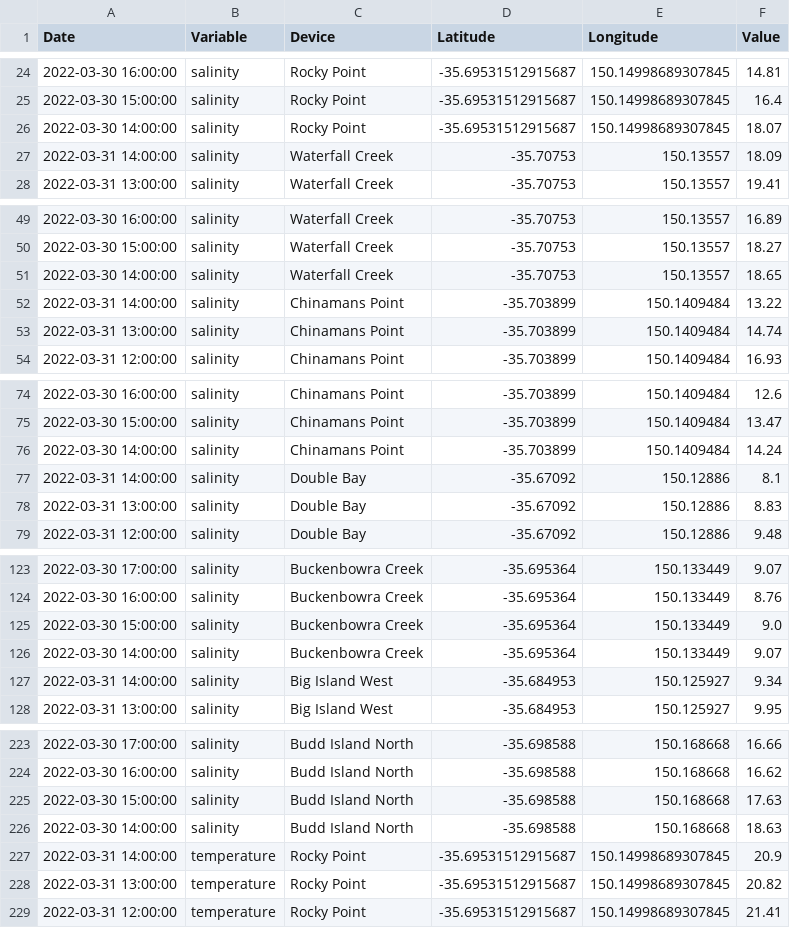
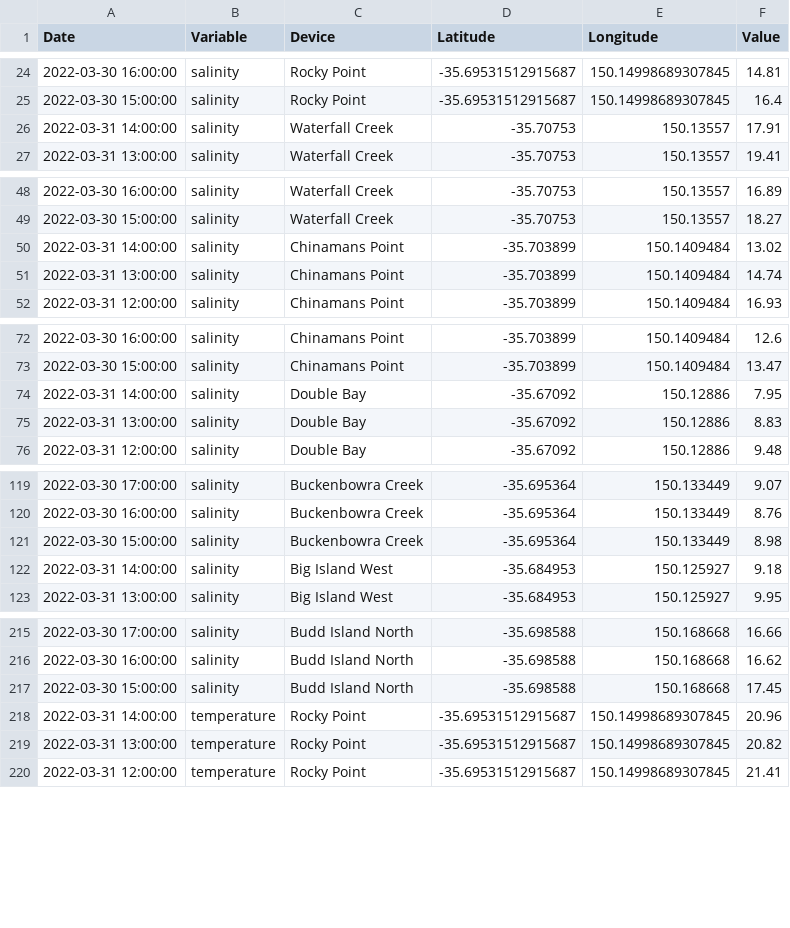
Before and after one commit to DPIclimate/HeatMAPS, a CSV file: datasets/latest.csv, drawn as a sheet; only a part is shown, gaps mark what is left out; the diff covers the shown part only.

```diff
--- a/datasets/latest.csv
+++ b/datasets/latest.csv
@@ -25,4 +25,3 @@ Date,Variable,Device,Latitude,Longitude,Value
 2022-03-30 15:00:00,salinity,Rocky Point,-35.69531512915687,150.14998689307845,16.4
-2022-03-30 14:00:00,salinity,Rocky Point,-35.69531512915687,150.14998689307845,18.07
-2022-03-31 14:00:00,salinity,Waterfall Creek,-35.70753,150.13557,18.09
+2022-03-31 14:00:00,salinity,Waterfall Creek,-35.70753,150.13557,17.91
 2022-03-31 13:00:00,salinity,Waterfall Creek,-35.70753,150.13557,19.41
@@ -50,4 +49,3 @@ Date,Variable,Device,Latitude,Longitude,Value
 2022-03-30 15:00:00,salinity,Waterfall Creek,-35.70753,150.13557,18.27
-2022-03-30 14:00:00,salinity,Waterfall Creek,-35.70753,150.13557,18.65
-2022-03-31 14:00:00,salinity,Chinamans Point,-35.703899,150.1409484,13.22
+2022-03-31 14:00:00,salinity,Chinamans Point,-35.703899,150.1409484,13.02
 2022-03-31 13:00:00,salinity,Chinamans Point,-35.703899,150.1409484,14.74
@@ -75,4 +73,3 @@ Date,Variable,Device,Latitude,Longitude,Value
 2022-03-30 15:00:00,salinity,Chinamans Point,-35.703899,150.1409484,13.47
-2022-03-30 14:00:00,salinity,Chinamans Point,-35.703899,150.1409484,14.24
-2022-03-31 14:00:00,salinity,Double Bay,-35.67092,150.12886,8.1
+2022-03-31 14:00:00,salinity,Double Bay,-35.67092,150.12886,7.95
 2022-03-31 13:00:00,salinity,Double Bay,-35.67092,150.12886,8.83
@@ -124,5 +120,4 @@ Date,Variable,Device,Latitude,Longitude,Value
 2022-03-30 16:00:00,salinity,Buckenbowra Creek,-35.695364,150.133449,8.76
-2022-03-30 15:00:00,salinity,Buckenbowra Creek,-35.695364,150.133449,9.0
-2022-03-30 14:00:00,salinity,Buckenbowra Creek,-35.695364,150.133449,9.07
-2022-03-31 14:00:00,salinity,Big Island West,-35.684953,150.125927,9.34
+2022-03-30 15:00:00,salinity,Buckenbowra Creek,-35.695364,150.133449,8.98
+2022-03-31 14:00:00,salinity,Big Island West,-35.684953,150.125927,9.18
 2022-03-31 13:00:00,salinity,Big Island West,-35.684953,150.125927,9.95
@@ -224,5 +216,4 @@ Date,Variable,Device,Latitude,Longitude,Value
 2022-03-30 16:00:00,salinity,Budd Island North,-35.698588,150.168668,16.62
-2022-03-30 15:00:00,salinity,Budd Island North,-35.698588,150.168668,17.63
-2022-03-30 14:00:00,salinity,Budd Island North,-35.698588,150.168668,18.63
-2022-03-31 14:00:00,temperature,Rocky Point,-35.69531512915687,150.14998689307845,20.9
+2022-03-30 15:00:00,salinity,Budd Island North,-35.698588,150.168668,17.45
+2022-03-31 14:00:00,temperature,Rocky Point,-35.69531512915687,150.14998689307845,20.96
 2022-03-31 13:00:00,temperature,Rocky Point,-35.69531512915687,150.14998689307845,20.82
```
Also changed, not shown: 13 removed rows and 12 edited cells elsewhere in this file, 5 other files.
